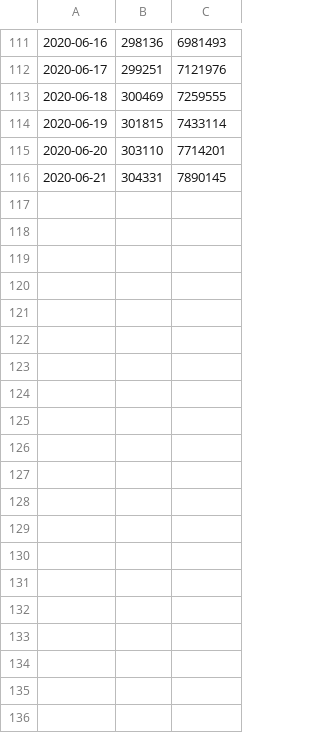
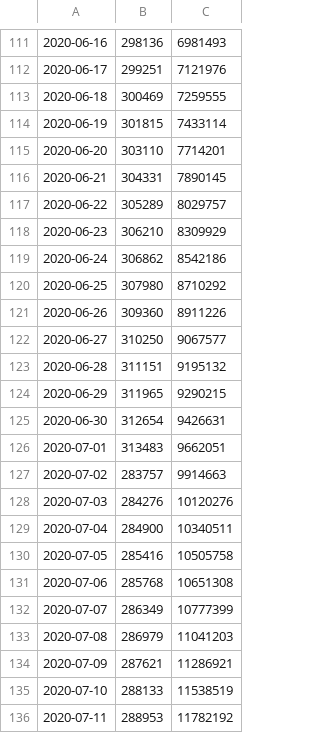
Before and after one commit to mk270/covid19-uk-growth, a CSV file: seed.csv, drawn as a sheet; only a part is shown, gaps mark what is left out; the diff covers the shown part only; the diff names each change by its address in the sheet, - before the commit and + after, or states it on an @@ line.

Commit message:
reseed, with interpolation for 2020-08-14

```diff
--- a/seed.csv
+++ b/seed.csv
+row 117: 2020-06-22 | 305289 | 8029757
+row 118: 2020-06-23 | 306210 | 8309929
+row 119: 2020-06-24 | 306862 | 8542186
+row 120: 2020-06-25 | 307980 | 8710292
+row 121: 2020-06-26 | 309360 | 8911226
+row 122: 2020-06-27 | 310250 | 9067577
+row 123: 2020-06-28 | 311151 | 9195132
+row 124: 2020-06-29 | 311965 | 9290215
+row 125: 2020-06-30 | 312654 | 9426631
+row 126: 2020-07-01 | 313483 | 9662051
+row 127: 2020-07-02 | 283757 | 9914663
+row 128: 2020-07-03 | 284276 | 10120276
+row 129: 2020-07-04 | 284900 | 10340511
+row 130: 2020-07-05 | 285416 | 10505758
+row 131: 2020-07-06 | 285768 | 10651308
+row 132: 2020-07-07 | 286349 | 10777399
+row 133: 2020-07-08 | 286979 | 11041203
+row 134: 2020-07-09 | 287621 | 11286921
+row 135: 2020-07-10 | 288133 | 11538519
+row 136: 2020-07-11 | 288953 | 11782192
```
Also changed, not shown: 35 added rows elsewhere in this file.
